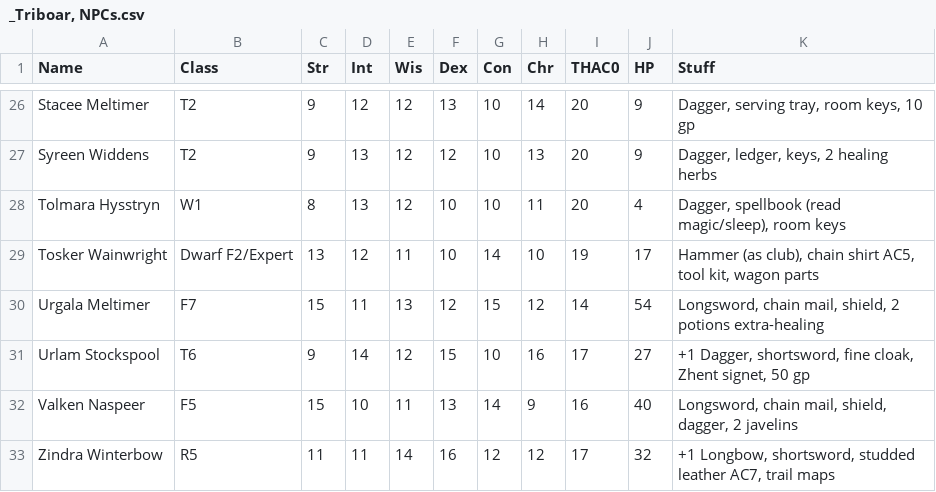
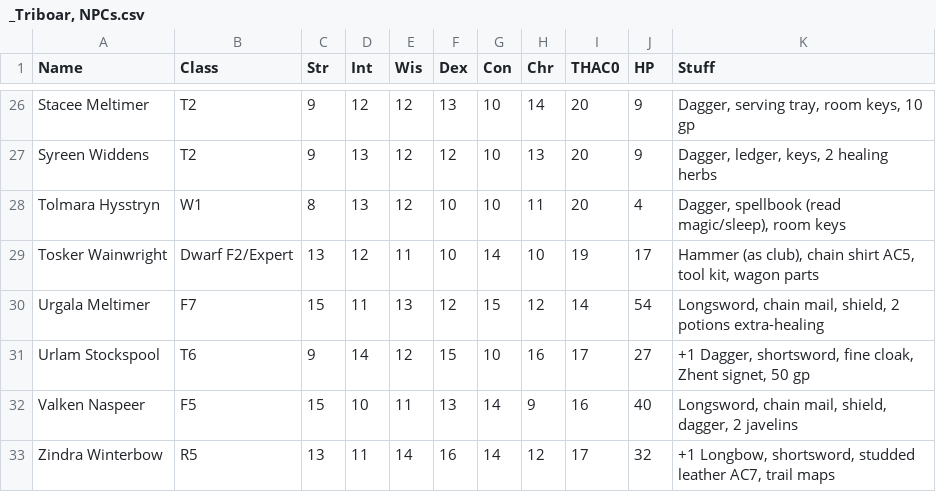
Before and after one commit to jeronimo479/ADD, a CSV file: Forgotten Realms/Yawning Portal/The Lost Tomb of the Dwarven Prince/npc/_Triboar, NPCs.csv, drawn as a sheet; only a part is shown, gaps mark what is left out.

Commit message:
Fixed small things on Zindra's MD sheet

```diff
--- a/Forgotten Realms/Yawning Portal/The Lost Tomb of the Dwarven Prince/npc/_Triboar, NPCs.csv
+++ b/Forgotten Realms/Yawning Portal/The Lost Tomb of the Dwarven Prince/npc/_Triboar, NPCs.csv
@@ -32,2 +32,2 @@ Urlam Stockspool,T6,9,14,12,15,10,16,17,27,"+1 Dagger, shortsword, fine cloak, Z
 Valken Naspeer,F5,15,10,11,13,14,9,16,40,"Longsword, chain mail, shield, dagger, 2 javelins"
-Zindra Winterbow,R5,11,11,14,16,12,12,17,32,"+1 Longbow, shortsword, studded leather AC7, trail maps"
+Zindra Winterbow,R5,13,11,14,16,14,12,17,32,"+1 Longbow, shortsword, studded leather AC7, trail maps"
```
Also changed, not shown: 1 other file.
